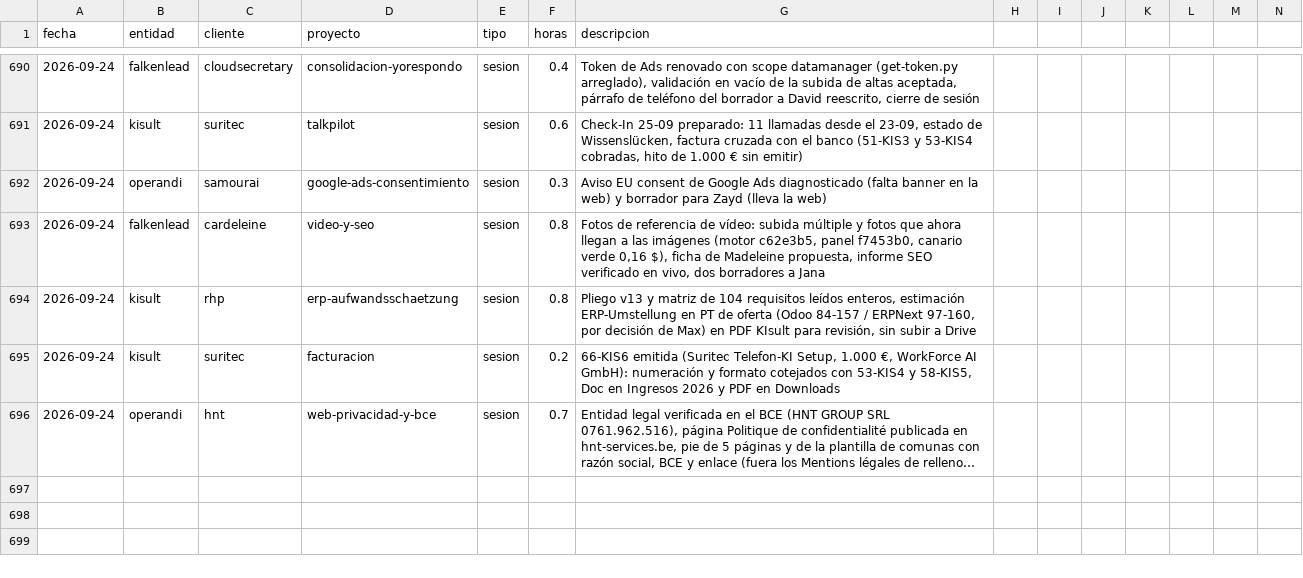
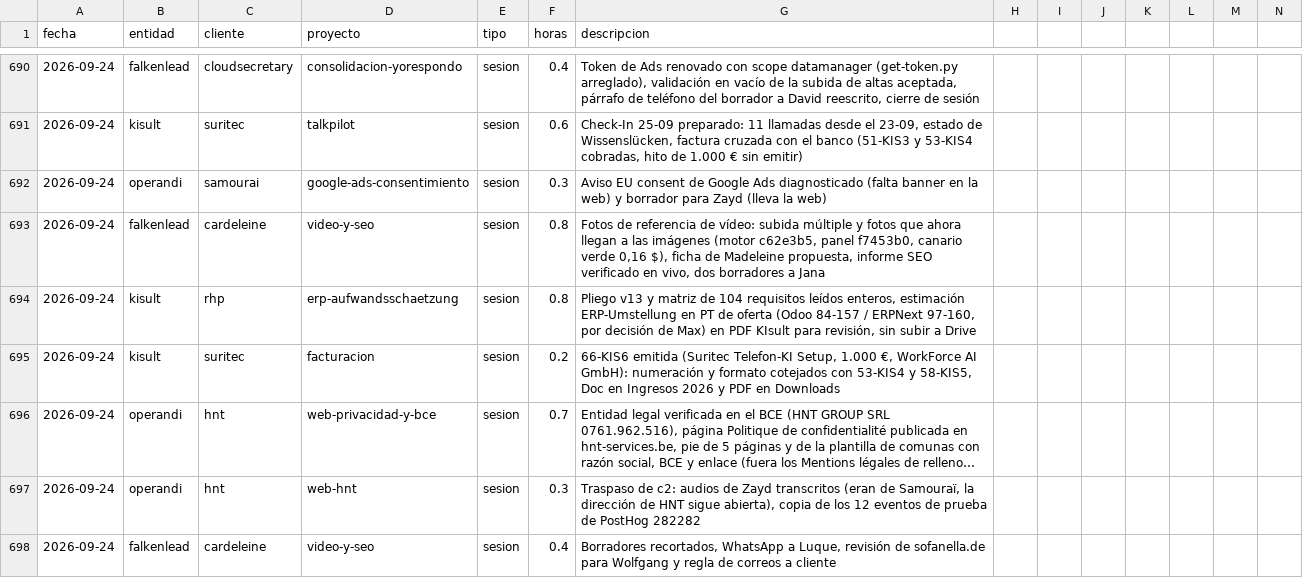
Before and after one commit to MaxSchock/operandi-os, a CSV file: docs/horas-ledger.csv, drawn as a sheet; only a part is shown, gaps mark what is left out; long unchanged cells end in …; rows hold the shown columns only; the diff names each change by its address in the sheet, - before the commit and + after, or states it on an @@ line.

```diff
--- a/docs/horas-ledger.csv
+++ b/docs/horas-ledger.csv
+row 697: 2026-09-24 | operandi | hnt | web-hnt | sesion | 0.3 | Traspaso de c2: audios de Zayd transcritos (eran de Samouraï, la dirección de HNT sigue abierta), copia de los 12 eventos de prueba de PostHog 282282
+row 698: 2026-09-24 | falkenlead | cardeleine | video-y-seo | sesion | 0.4 | Borradores recortados, WhatsApp a Luque, revisión de sofanella.de para Wolfgang y regla de correos a cliente
```
